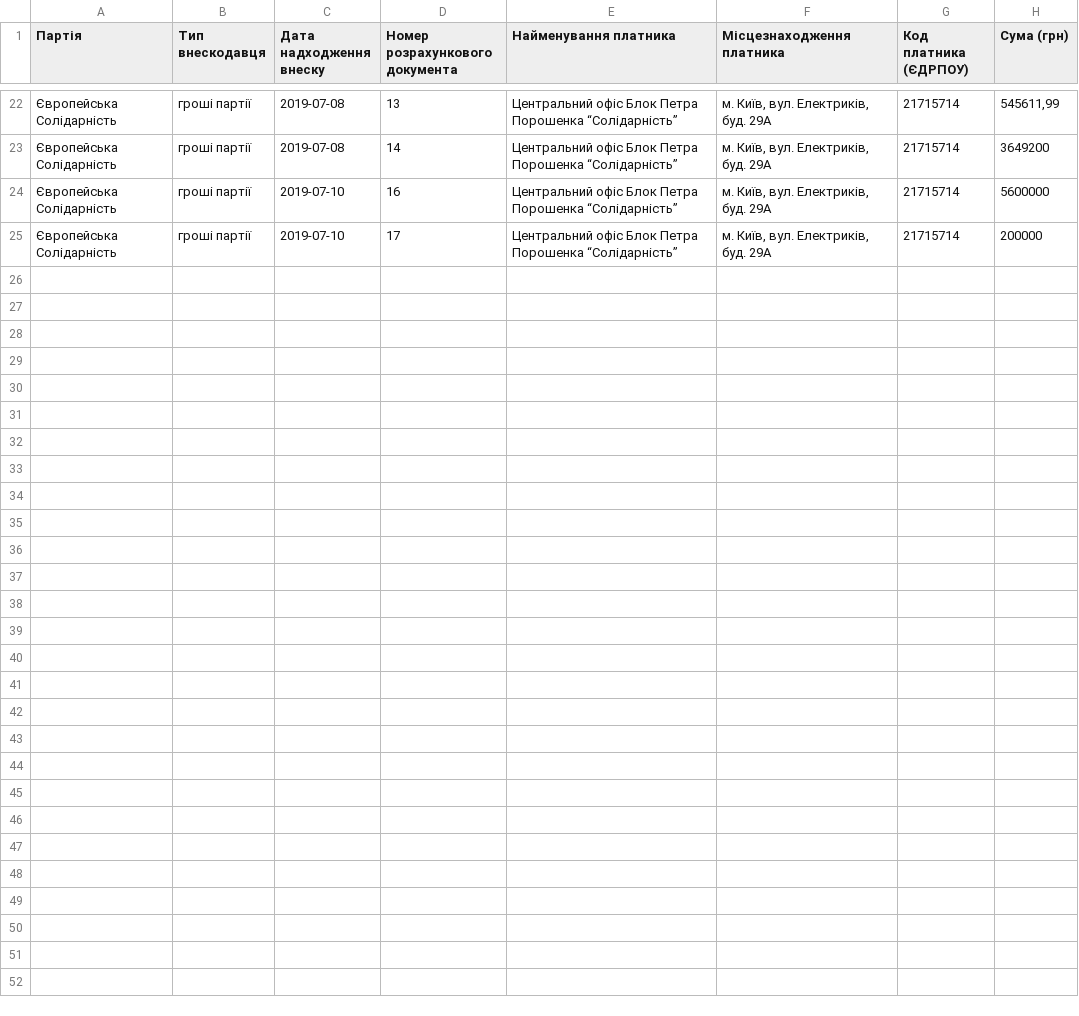
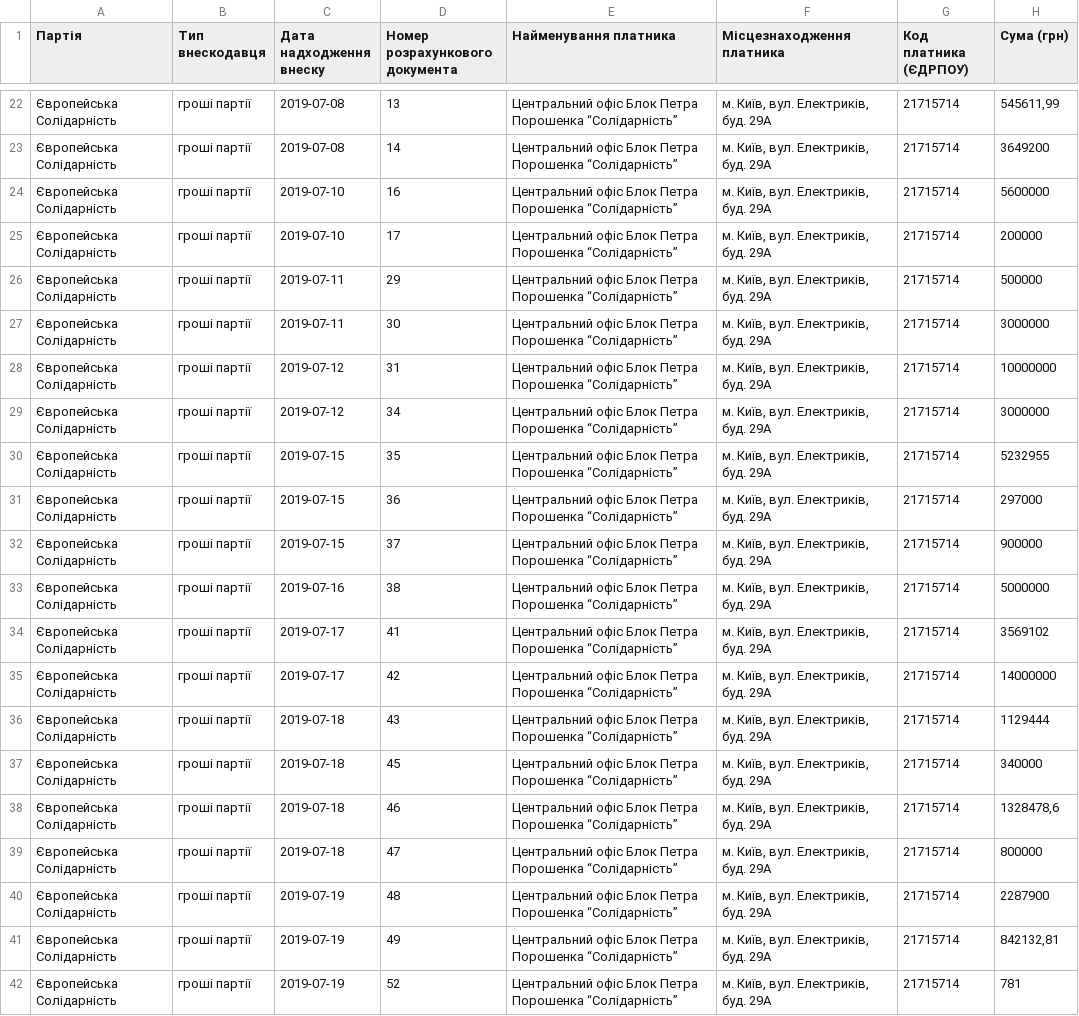
Before and after one commit to chesnolabs/election2019_party_reports_data, a CSV file: Європейська солідарність/donations.csv, drawn as a sheet; only a part is shown, gaps mark what is left out; the diff names each change by its address in the sheet, - before the commit and + after, or states it on an @@ line.

```diff
--- a/Європейська солідарність/donations.csv
+++ b/Європейська солідарність/donations.csv
+row 26: Європейська Солідарність | гроші партії | 2019-07-11 | 29 | Центральний офіс Блок Петра Порошенка “Солідарність” | м. Київ, вул. Електриків, буд. 29А | 21715714 | 500000
+row 27: Європейська Солідарність | гроші партії | 2019-07-11 | 30 | Центральний офіс Блок Петра Порошенка “Солідарність” | м. Київ, вул. Електриків, буд. 29А | 21715714 | 3000000
+row 28: Європейська Солідарність | гроші партії | 2019-07-12 | 31 | Центральний офіс Блок Петра Порошенка “Солідарність” | м. Київ, вул. Електриків, буд. 29А | 21715714 | 10000000
+row 29: Європейська Солідарність | гроші партії | 2019-07-12 | 34 | Центральний офіс Блок Петра Порошенка “Солідарність” | м. Київ, вул. Електриків, буд. 29А | 21715714 | 3000000
+row 30: Європейська Солідарність | гроші партії | 2019-07-15 | 35 | Центральний офіс Блок Петра Порошенка “Солідарність” | м. Київ, вул. Електриків, буд. 29А | 21715714 | 5232955
+row 31: Європейська Солідарність | гроші партії | 2019-07-15 | 36 | Центральний офіс Блок Петра Порошенка “Солідарність” | м. Київ, вул. Електриків, буд. 29А | 21715714 | 297000
+row 32: Європейська Солідарність | гроші партії | 2019-07-15 | 37 | Центральний офіс Блок Петра Порошенка “Солідарність” | м. Київ, вул. Електриків, буд. 29А | 21715714 | 900000
+row 33: Європейська Солідарність | гроші партії | 2019-07-16 | 38 | Центральний офіс Блок Петра Порошенка “Солідарність” | м. Київ, вул. Електриків, буд. 29А | 21715714 | 5000000
+row 34: Європейська Солідарність | гроші партії | 2019-07-17 | 41 | Центральний офіс Блок Петра Порошенка “Солідарність” | м. Київ, вул. Електриків, буд. 29А | 21715714 | 3569102
+row 35: Європейська Солідарність | гроші партії | 2019-07-17 | 42 | Центральний офіс Блок Петра Порошенка “Солідарність” | м. Київ, вул. Електриків, буд. 29А | 21715714 | 14000000
+row 36: Європейська Солідарність | гроші партії | 2019-07-18 | 43 | Центральний офіс Блок Петра Порошенка “Солідарність” | м. Київ, вул. Електриків, буд. 29А | 21715714 | 1129444
+row 37: Європейська Солідарність | гроші партії | 2019-07-18 | 45 | Центральний офіс Блок Петра Порошенка “Солідарність” | м. Київ, вул. Електриків, буд. 29А | 21715714 | 340000
+row 38: Європейська Солідарність | гроші партії | 2019-07-18 | 46 | Центральний офіс Блок Петра Порошенка “Солідарність” | м. Київ, вул. Електриків, буд. 29А | 21715714 | 1328478,6
+row 39: Європейська Солідарність | гроші партії | 2019-07-18 | 47 | Центральний офіс Блок Петра Порошенка “Солідарність” | м. Київ, вул. Електриків, буд. 29А | 21715714 | 800000
+row 40: Європейська Солідарність | гроші партії | 2019-07-19 | 48 | Центральний офіс Блок Петра Порошенка “Солідарність” | м. Київ, вул. Електриків, буд. 29А | 21715714 | 2287900
+row 41: Європейська Солідарність | гроші партії | 2019-07-19 | 49 | Центральний офіс Блок Петра Порошенка “Солідарність” | м. Київ, вул. Електриків, буд. 29А | 21715714 | 842132,81
+row 42: Європейська Солідарність | гроші партії | 2019-07-19 | 52 | Центральний офіс Блок Петра Порошенка “Солідарність” | м. Київ, вул. Електриків, буд. 29А | 21715714 | 781
```
Also changed, not shown: Аграрна партія/donations.csv, Батьківщина/donations.csv, 39 other files.
